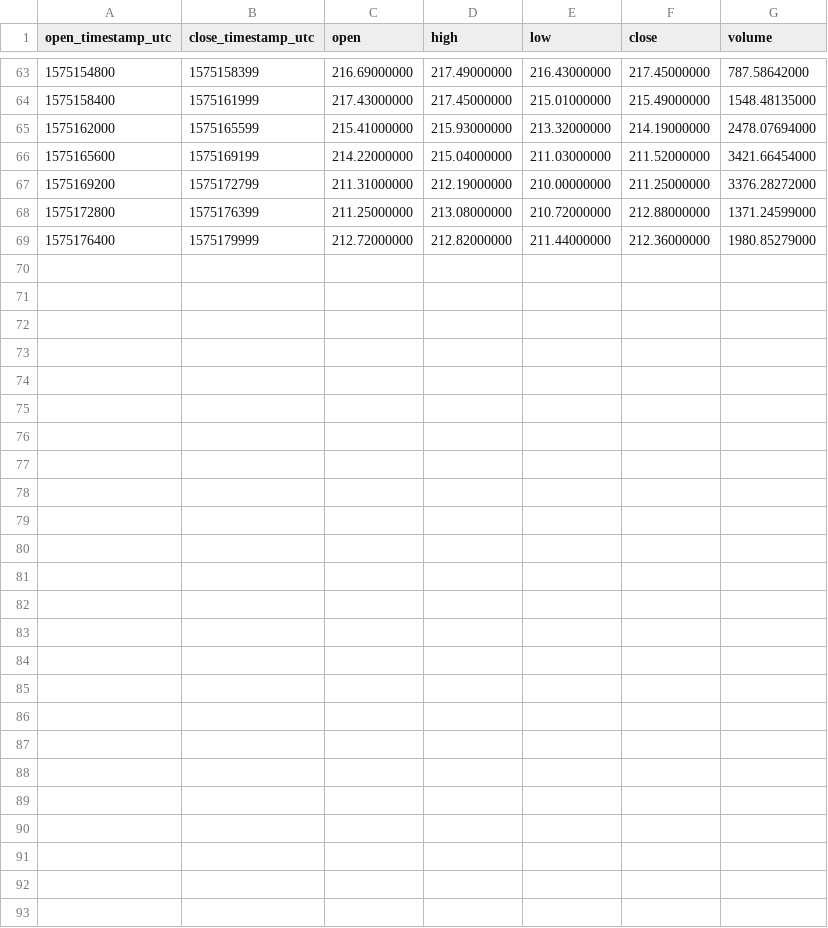
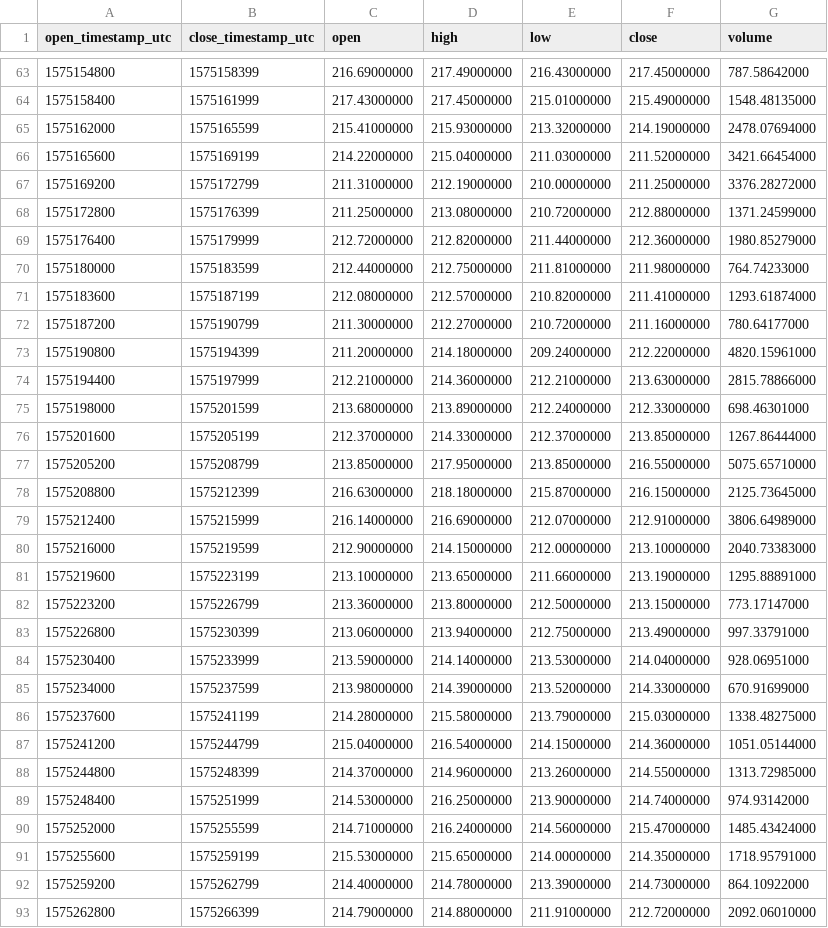
Before and after one commit to cryptobigbro/binance-BCHUSDT, a CSV file: binance-BCHUSDT-1h.csv, drawn as a sheet; only a part is shown, gaps mark what is left out; the diff names each change by its address in the sheet, - before the commit and + after, or states it on an @@ line.

Commit message:
Update OHLCV data.

```diff
--- a/binance-BCHUSDT-1h.csv
+++ b/binance-BCHUSDT-1h.csv
+row 70: 1575180000 | 1575183599 | 212.44000000 | 212.75000000 | 211.81000000 | 211.98000000 | 764.74233000
+row 71: 1575183600 | 1575187199 | 212.08000000 | 212.57000000 | 210.82000000 | 211.41000000 | 1293.61874000
+row 72: 1575187200 | 1575190799 | 211.30000000 | 212.27000000 | 210.72000000 | 211.16000000 | 780.64177000
+row 73: 1575190800 | 1575194399 | 211.20000000 | 214.18000000 | 209.24000000 | 212.22000000 | 4820.15961000
+row 74: 1575194400 | 1575197999 | 212.21000000 | 214.36000000 | 212.21000000 | 213.63000000 | 2815.78866000
+row 75: 1575198000 | 1575201599 | 213.68000000 | 213.89000000 | 212.24000000 | 212.33000000 | 698.46301000
+row 76: 1575201600 | 1575205199 | 212.37000000 | 214.33000000 | 212.37000000 | 213.85000000 | 1267.86444000
+row 77: 1575205200 | 1575208799 | 213.85000000 | 217.95000000 | 213.85000000 | 216.55000000 | 5075.65710000
+row 78: 1575208800 | 1575212399 | 216.63000000 | 218.18000000 | 215.87000000 | 216.15000000 | 2125.73645000
+row 79: 1575212400 | 1575215999 | 216.14000000 | 216.69000000 | 212.07000000 | 212.91000000 | 3806.64989000
+row 80: 1575216000 | 1575219599 | 212.90000000 | 214.15000000 | 212.00000000 | 213.10000000 | 2040.73383000
+row 81: 1575219600 | 1575223199 | 213.10000000 | 213.65000000 | 211.66000000 | 213.19000000 | 1295.88891000
+row 82: 1575223200 | 1575226799 | 213.36000000 | 213.80000000 | 212.50000000 | 213.15000000 | 773.17147000
+row 83: 1575226800 | 1575230399 | 213.06000000 | 213.94000000 | 212.75000000 | 213.49000000 | 997.33791000
+row 84: 1575230400 | 1575233999 | 213.59000000 | 214.14000000 | 213.53000000 | 214.04000000 | 928.06951000
+row 85: 1575234000 | 1575237599 | 213.98000000 | 214.39000000 | 213.52000000 | 214.33000000 | 670.91699000
+row 86: 1575237600 | 1575241199 | 214.28000000 | 215.58000000 | 213.79000000 | 215.03000000 | 1338.48275000
+row 87: 1575241200 | 1575244799 | 215.04000000 | 216.54000000 | 214.15000000 | 214.36000000 | 1051.05144000
+row 88: 1575244800 | 1575248399 | 214.37000000 | 214.96000000 | 213.26000000 | 214.55000000 | 1313.72985000
+row 89: 1575248400 | 1575251999 | 214.53000000 | 216.25000000 | 213.90000000 | 214.74000000 | 974.93142000
+row 90: 1575252000 | 1575255599 | 214.71000000 | 216.24000000 | 214.56000000 | 215.47000000 | 1485.43424000
+row 91: 1575255600 | 1575259199 | 215.53000000 | 215.65000000 | 214.00000000 | 214.35000000 | 1718.95791000
+row 92: 1575259200 | 1575262799 | 214.40000000 | 214.78000000 | 213.39000000 | 214.73000000 | 864.10922000
+row 93: 1575262800 | 1575266399 | 214.79000000 | 214.88000000 | 211.91000000 | 212.72000000 | 2092.06010000
```
Also changed, not shown: binance-BCHUSDT-1d.csv, 1 other file.
